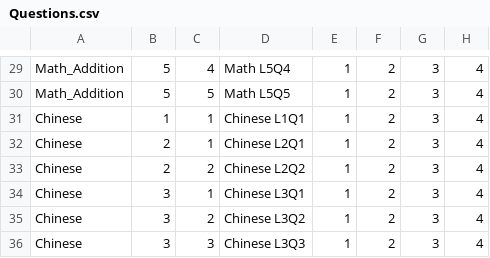
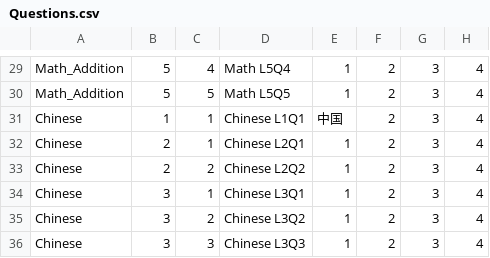
Before and after one commit to duyean/GDD_TP23, a CSV file: Assets/Resources/CSV/Questions.csv, drawn as a sheet; only a part is shown, gaps mark what is left out; the diff names each change by its address in the sheet, - before the commit and + after, or states it on an @@ line.

```diff
--- a/Assets/Resources/CSV/Questions.csv
+++ b/Assets/Resources/CSV/Questions.csv
-E31: 1
+E31: 中国
```
Also changed, not shown: 23 other files.
